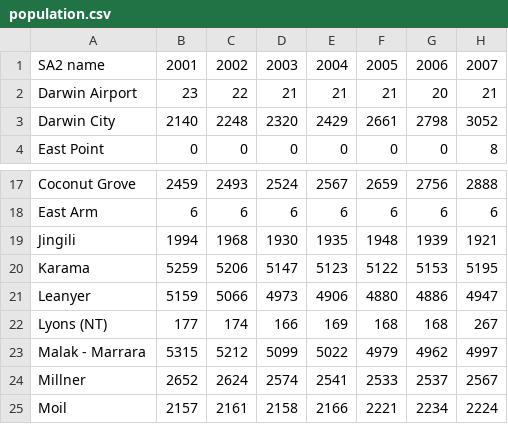
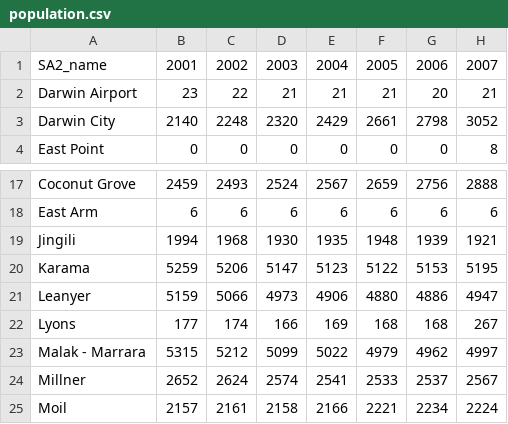
Before and after one commit to alanjoshi/Data_Science_Practice_Grp10, a CSV file: data/processed/population.csv, drawn as a sheet; only a part is shown, gaps mark what is left out; the diff names each change by its address in the sheet, - before the commit and + after, or states it on an @@ line.

Commit message:
organized data

```diff
--- a/data/processed/population.csv
+++ b/data/processed/population.csv
-A1: SA2 name
+A1: SA2_name
-A22: Lyons (NT)
+A22: Lyons
```
Also changed, not shown: 7 other files.
